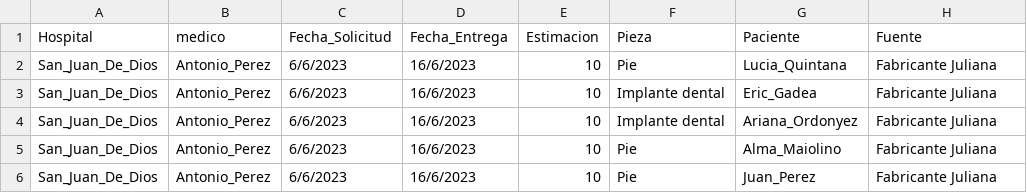
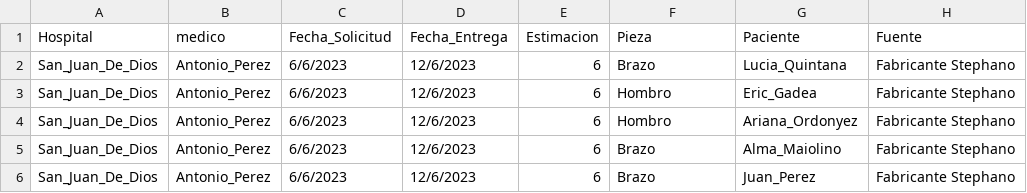
Before and after one commit to UF-LP1/G12-Monteros-TP_FINAL, a CSV file: Project1/Output_Data_files/Registros.csv, drawn as a sheet.

Commit message:
Cambio de archivo

```diff
--- a/Project1/Output_Data_files/Registros.csv
+++ b/Project1/Output_Data_files/Registros.csv
@@ -1,6 +1,6 @@
 Hospital , medico , Fecha_Solicitud , Fecha_Entrega , Estimacion , Pieza , Paciente , Fuente
-San_Juan_De_Dios , Antonio_Perez , 6/6/2023 , 16/6/2023 , 10 , Pie , Lucia_Quintana , Fabricante Juliana
-San_Juan_De_Dios , Antonio_Perez , 6/6/2023 , 16/6/2023 , 10 , Implante dental , Eric_Gadea , Fabricante Juliana
-San_Juan_De_Dios , Antonio_Perez , 6/6/2023 , 16/6/2023 , 10 , Implante dental , Ariana_Ordonyez , Fabricante Juliana
-San_Juan_De_Dios , Antonio_Perez , 6/6/2023 , 16/6/2023 , 10 , Pie , Alma_Maiolino , Fabricante Juliana
-San_Juan_De_Dios , Antonio_Perez , 6/6/2023 , 16/6/2023 , 10 , Pie , Juan_Perez , Fabricante Juliana
+San_Juan_De_Dios , Antonio_Perez , 6/6/2023 , 12/6/2023 , 6 , Brazo , Lucia_Quintana , Fabricante Stephano
+San_Juan_De_Dios , Antonio_Perez , 6/6/2023 , 12/6/2023 , 6 , Hombro , Eric_Gadea , Fabricante Stephano
+San_Juan_De_Dios , Antonio_Perez , 6/6/2023 , 12/6/2023 , 6 , Hombro , Ariana_Ordonyez , Fabricante Stephano
+San_Juan_De_Dios , Antonio_Perez , 6/6/2023 , 12/6/2023 , 6 , Brazo , Alma_Maiolino , Fabricante Stephano
+San_Juan_De_Dios , Antonio_Perez , 6/6/2023 , 12/6/2023 , 6 , Brazo , Juan_Perez , Fabricante Stephano
```
